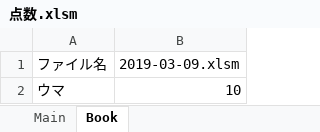
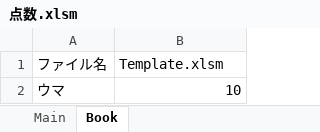
Before and after one commit to daicho/mahjong, an Excel workbook: 二葉会/点数.xlsm, sheet Book, drawn as a sheet; values as stored, in another font and other column widths than the file's, no borders; the diff names each change by its address in the sheet, - before the commit and + after, or states it on an @@ line.

```diff
--- a/二葉会/点数.xlsm (sheet Book)
+++ b/二葉会/点数.xlsm (sheet Book)
-B1: 2019-03-09.xlsm
+B1: Template.xlsm
```
Also changed, not shown: sheet Main, 1 other file.
